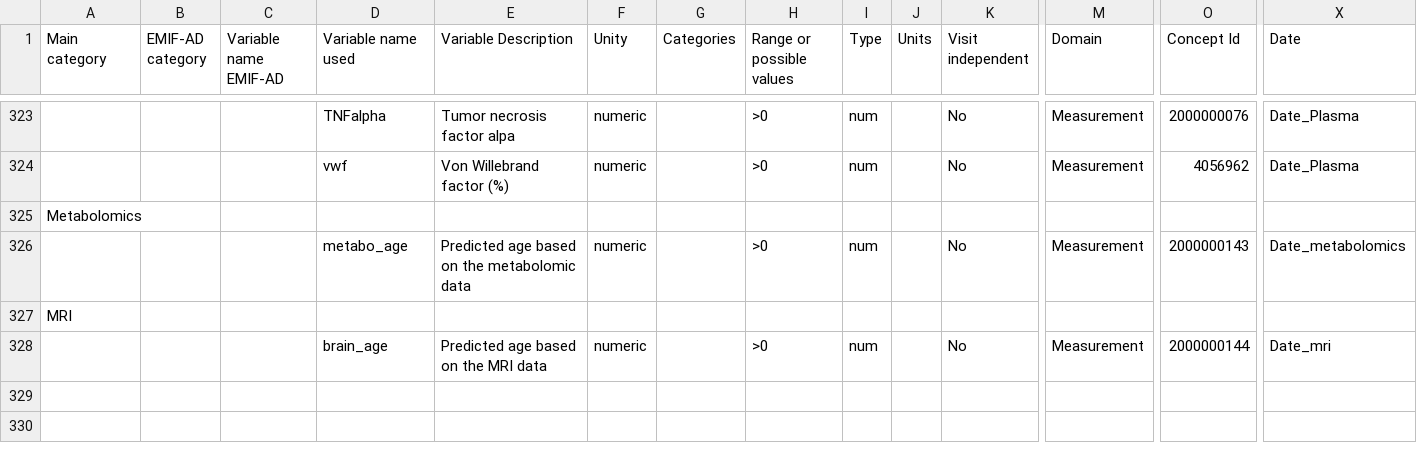
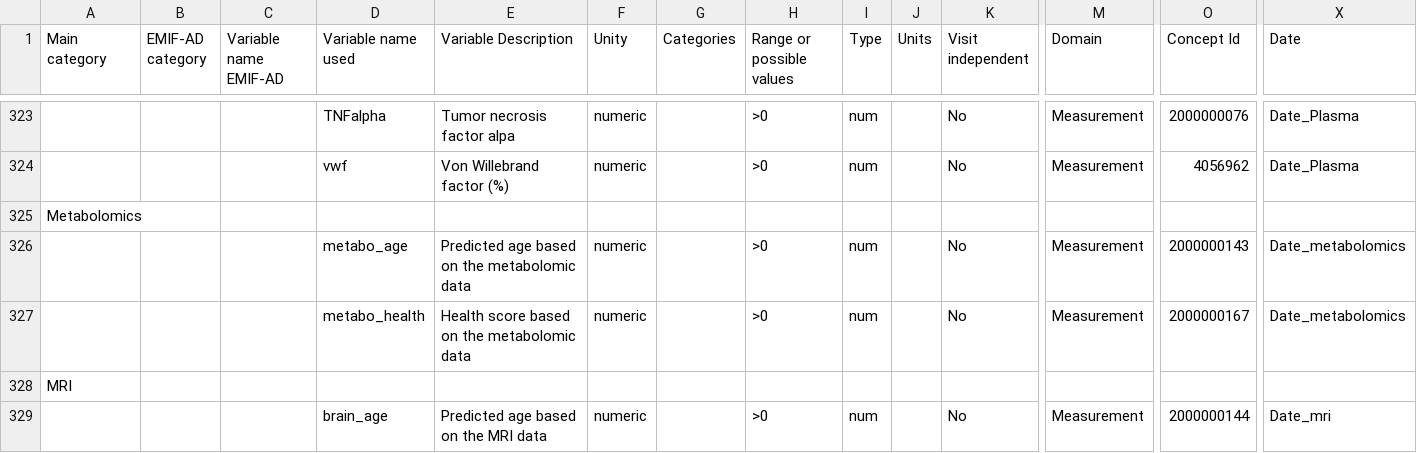
Before and after one commit to MaastrichtU-CDS/omop-converter, a CSV file: ncdc_mappings/ncdc_minimal_dataset.csv, drawn as a sheet; only a part is shown, gaps mark what is left out; rows hold the shown columns only; the diff names each change by its address in the sheet, - before the commit and + after, or states it on an @@ line.

Commit message:
Include metabo_health

```diff
--- a/ncdc_mappings/ncdc_minimal_dataset.csv
+++ b/ncdc_mappings/ncdc_minimal_dataset.csv
+row 327:  |  |  | metabo_health | Health score based on the metabolomic data | numeric |  | >0 | num |  | No | Measurement | 2000000167 | Date_metabolomics
```
Also changed, not shown: ncdc_mappings/destination_mapping.csv, ncdc_mappings/new_concepts.csv, 2 other files.
